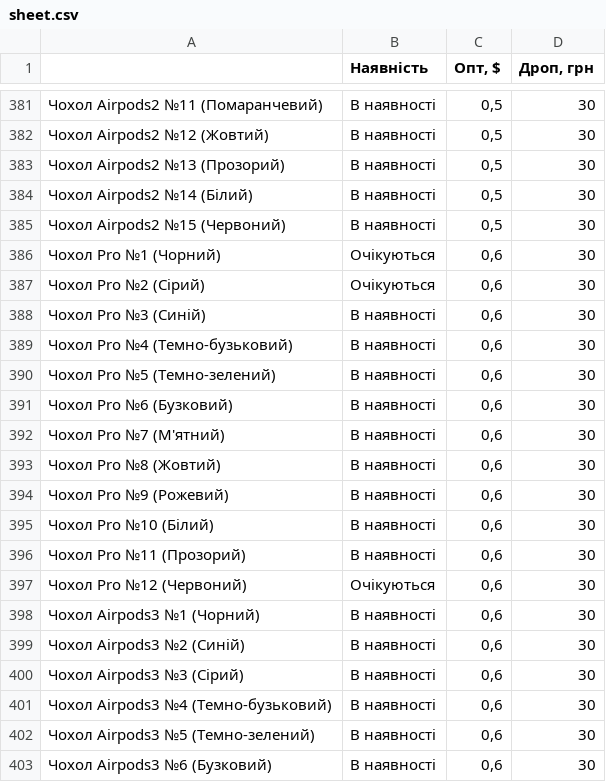
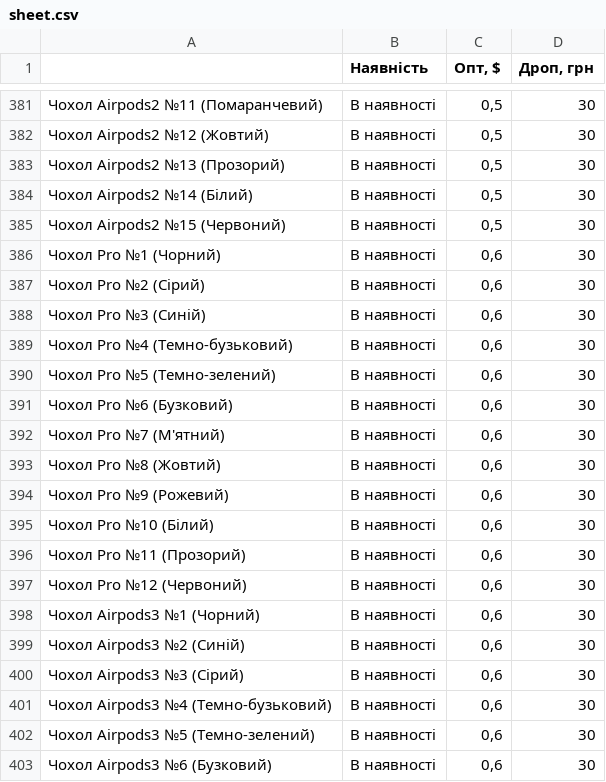
Before and after one commit to linequantum-svg/Price, a CSV file: sheet.csv, drawn as a sheet; only a part is shown, gaps mark what is left out; the diff names each change by its address in the sheet, - before the commit and + after, or states it on an @@ line.

Commit message:
Оновлено наявність для чохлів Pro 1, 2, 12

```diff
--- a/sheet.csv
+++ b/sheet.csv
-B386:B387 (Наявність): Очікуються
+B386:B387 (Наявність): В наявності
-B397 (Наявність): Очікуються
+B397 (Наявність): В наявності
```
Also changed, not shown: 14 other files.
